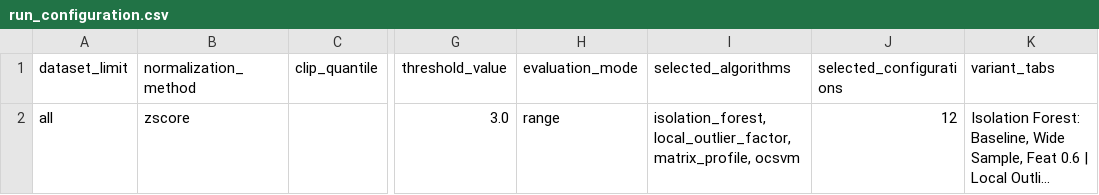
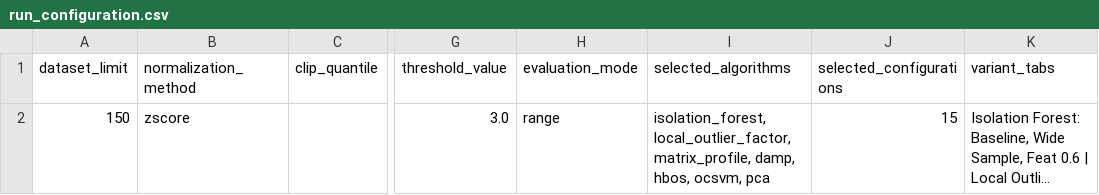
Before and after one commit to mikedim95/Thesis, a CSV file: python/simple_anomaly_detection/results/tables/run_configuration.csv, drawn as a sheet; only a part is shown, gaps mark what is left out; long unchanged cells end in …; the diff names each change by its address in the sheet, - before the commit and + after, or states it on an @@ line.

```diff
--- a/python/simple_anomaly_detection/results/tables/run_configuration.csv
+++ b/python/simple_anomaly_detection/results/tables/run_configuration.csv
-A2 (dataset_limit): all
+A2 (dataset_limit): 150
-I2 (selected_algorithms): …local_outlier_factor, matrix_profile, ocsvm
+I2 (selected_algorithms): …local_outlier_factor, matrix_profile, damp, hbos, ocsvm, pca
-J2 (selected_configurations): 12
+J2 (selected_configurations): 15
```
Also changed, not shown: python/simple_anomaly_detection/results/tables/algorithm_summary.csv, python/simple_anomaly_detection/results/tables/dataset_preparation_summary.csv, 56 other files.
